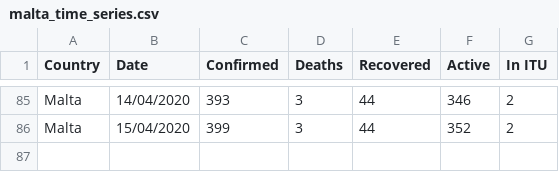
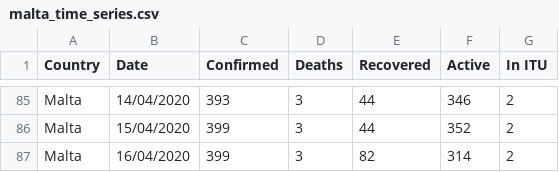
Before and after one commit to Lobeslab-Ltd/covid-19-MT, a CSV file: malta_time_series.csv, drawn as a sheet; only a part is shown, gaps mark what is left out.

Commit message:
16/04/2020 - recovered update

```diff
--- a/malta_time_series.csv
+++ b/malta_time_series.csv
@@ -86 +86,2 @@ Malta,14/04/2020,393,3,44,346,2
 Malta,15/04/2020,399,3,44,352,2
+Malta,16/04/2020,399,3,82,314,2
```
